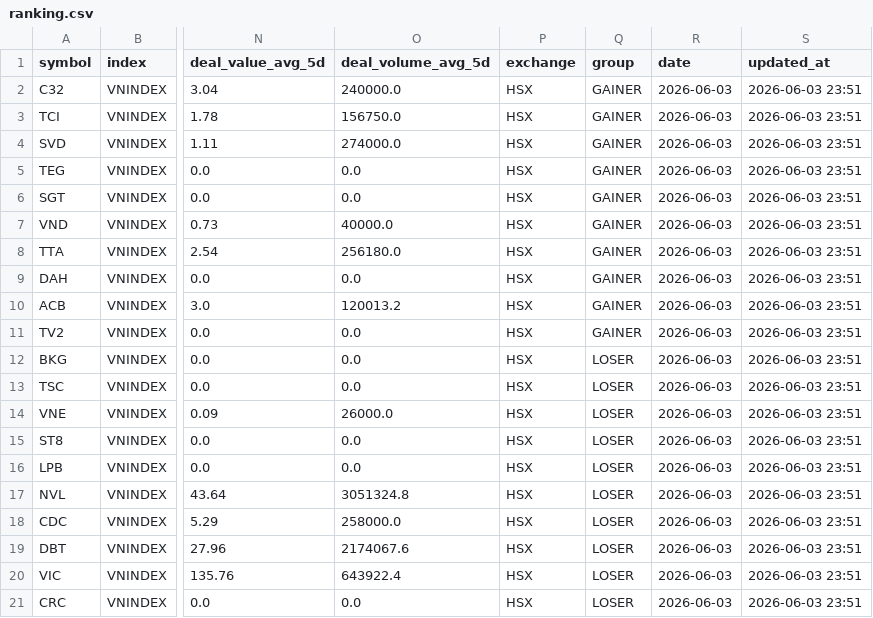
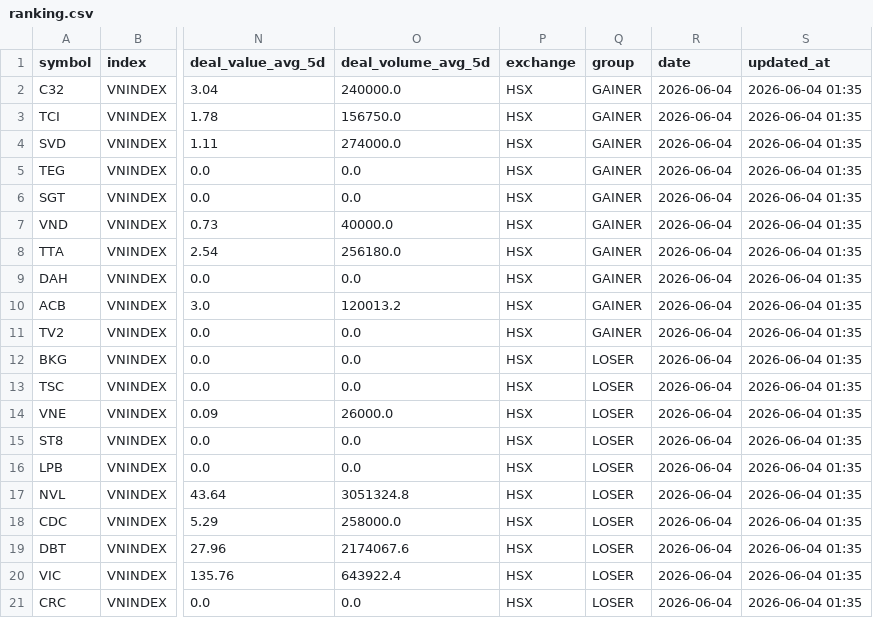
Before and after one commit to vn99instrumental-web/vnstock-cron-v2.0, a CSV file: output/ranking.csv, drawn as a sheet; only a part is shown, gaps mark what is left out; the diff names each change by its address in the sheet, - before the commit and + after, or states it on an @@ line.

```diff
--- a/output/ranking.csv
+++ b/output/ranking.csv
-R2:R21 (date): 2026-06-03
+R2:R21 (date): 2026-06-04
-S2:S21 (updated_at): 2026-06-03 23:51
+S2:S21 (updated_at): 2026-06-04 01:35
```
Also changed, not shown: output/deep.csv, output/signals.csv, 7 other files.
